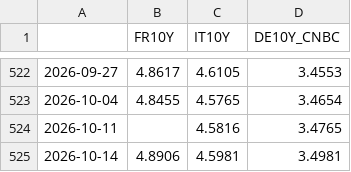
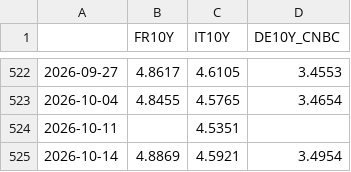
Before and after one commit to joshberelowitz-hub/fm-7k2q, a CSV file: data/cnbc_fr_it_10y.csv, drawn as a sheet; only a part is shown, gaps mark what is left out.

```diff
--- a/data/cnbc_fr_it_10y.csv
+++ b/data/cnbc_fr_it_10y.csv
@@ -523,3 +523,3 @@
 2026-10-04,4.8455,4.5765,3.4654
-2026-10-11,,4.5816,3.4765
-2026-10-14,4.8906,4.5981,3.4981
+2026-10-11,,4.5351,
+2026-10-14,4.8869,4.5921,3.4954
```
Also changed, not shown: data/yahoo_DXY.csv, data/yahoo_EURUSD.csv, 4 other files.
